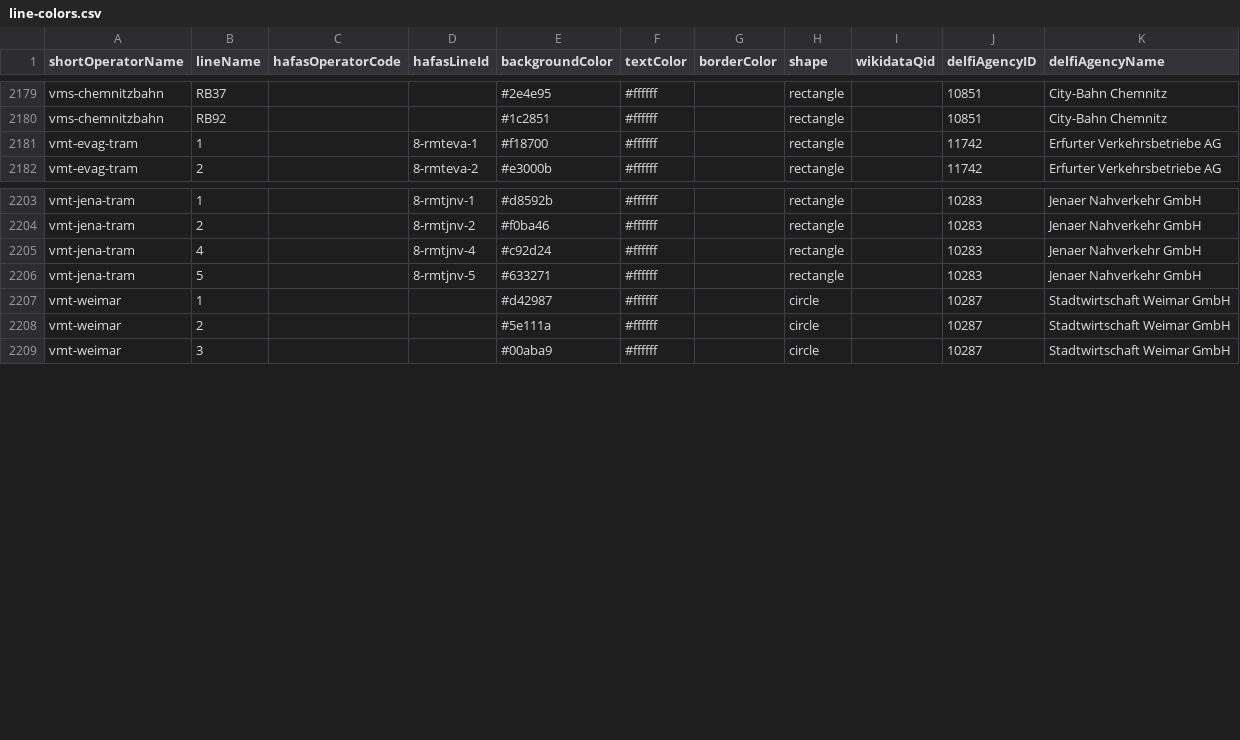
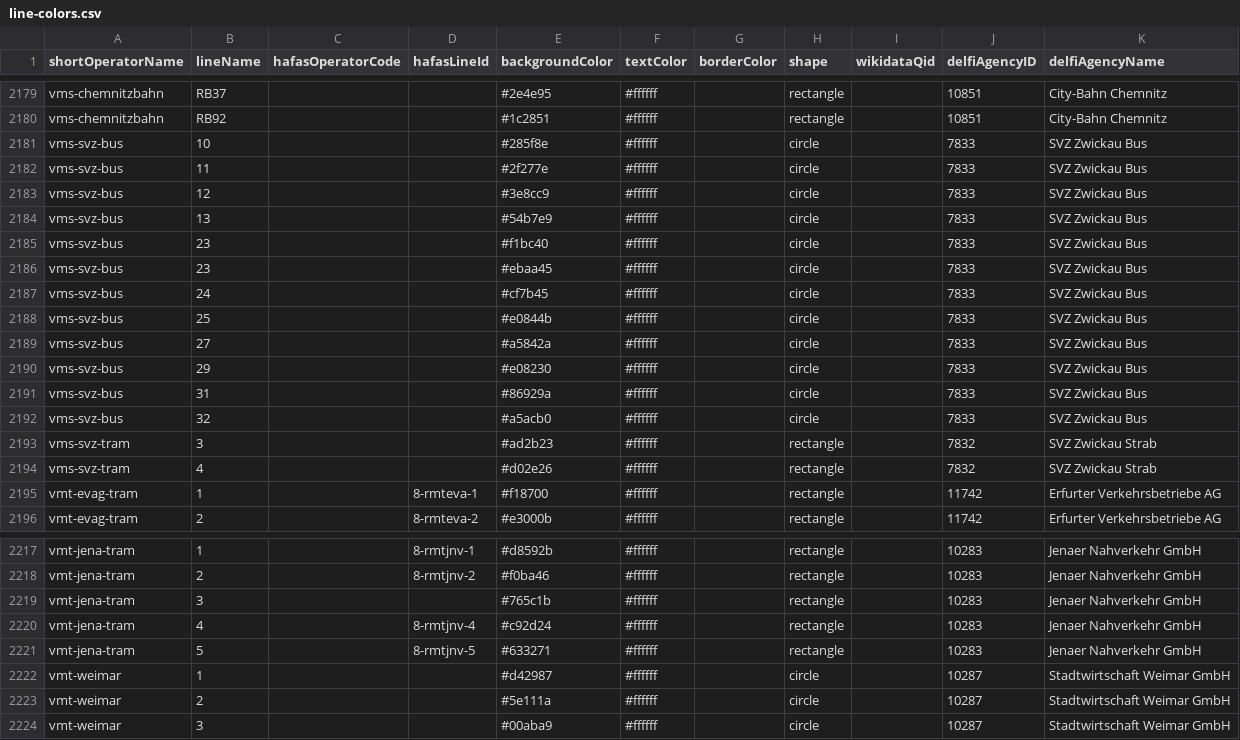
Before and after one commit to Traewelling/line-colors, a CSV file: line-colors.csv, drawn as a sheet; only a part is shown, gaps mark what is left out.

Commit message:
added new tram route in Jena and Zwickau public transport network (#372)

```diff
--- a/line-colors.csv
+++ b/line-colors.csv
@@ -2180,2 +2180,16 @@ vms-chemnitzbahn,RB37,,,#2e4e95,#ffffff,,rectangle,,10851,City-Bahn Chemnitz
 vms-chemnitzbahn,RB92,,,#1c2851,#ffffff,,rectangle,,10851,City-Bahn Chemnitz
+vms-svz-bus,10,,,#285f8e,#ffffff,,circle,,7833,SVZ Zwickau Bus
+vms-svz-bus,11,,,#2f277e,#ffffff,,circle,,7833,SVZ Zwickau Bus
+vms-svz-bus,12,,,#3e8cc9,#ffffff,,circle,,7833,SVZ Zwickau Bus
+vms-svz-bus,13,,,#54b7e9,#ffffff,,circle,,7833,SVZ Zwickau Bus
+vms-svz-bus,23,,,#f1bc40,#ffffff,,circle,,7833,SVZ Zwickau Bus
+vms-svz-bus,23,,,#ebaa45,#ffffff,,circle,,7833,SVZ Zwickau Bus
+vms-svz-bus,24,,,#cf7b45,#ffffff,,circle,,7833,SVZ Zwickau Bus
+vms-svz-bus,25,,,#e0844b,#ffffff,,circle,,7833,SVZ Zwickau Bus
+vms-svz-bus,27,,,#a5842a,#ffffff,,circle,,7833,SVZ Zwickau Bus
+vms-svz-bus,29,,,#e08230,#ffffff,,circle,,7833,SVZ Zwickau Bus
+vms-svz-bus,31,,,#86929a,#ffffff,,circle,,7833,SVZ Zwickau Bus
+vms-svz-bus,32,,,#a5acb0,#ffffff,,circle,,7833,SVZ Zwickau Bus
+vms-svz-tram,3,,,#ad2b23,#ffffff,,rectangle,,7832,SVZ Zwickau Strab
+vms-svz-tram,4,,,#d02e26,#ffffff,,rectangle,,7832,SVZ Zwickau Strab
 vmt-evag-tram,1,,8-rmteva-1,#f18700,#ffffff,,rectangle,,11742,Erfurter Verkehrsbetriebe AG
@@ -2204,2 +2218,3 @@ vmt-jena-tram,1,,8-rmtjnv-1,#d8592b,#ffffff,,rectangle,,10283,Jenaer Nahverkehr
 vmt-jena-tram,2,,8-rmtjnv-2,#f0ba46,#ffffff,,rectangle,,10283,Jenaer Nahverkehr GmbH
+vmt-jena-tram,3,,,#765c1b,#ffffff,,rectangle,,10283,Jenaer Nahverkehr GmbH
 vmt-jena-tram,4,,8-rmtjnv-4,#c92d24,#ffffff,,rectangle,,10283,Jenaer Nahverkehr GmbH
```
Also changed, not shown: 1 other file.
